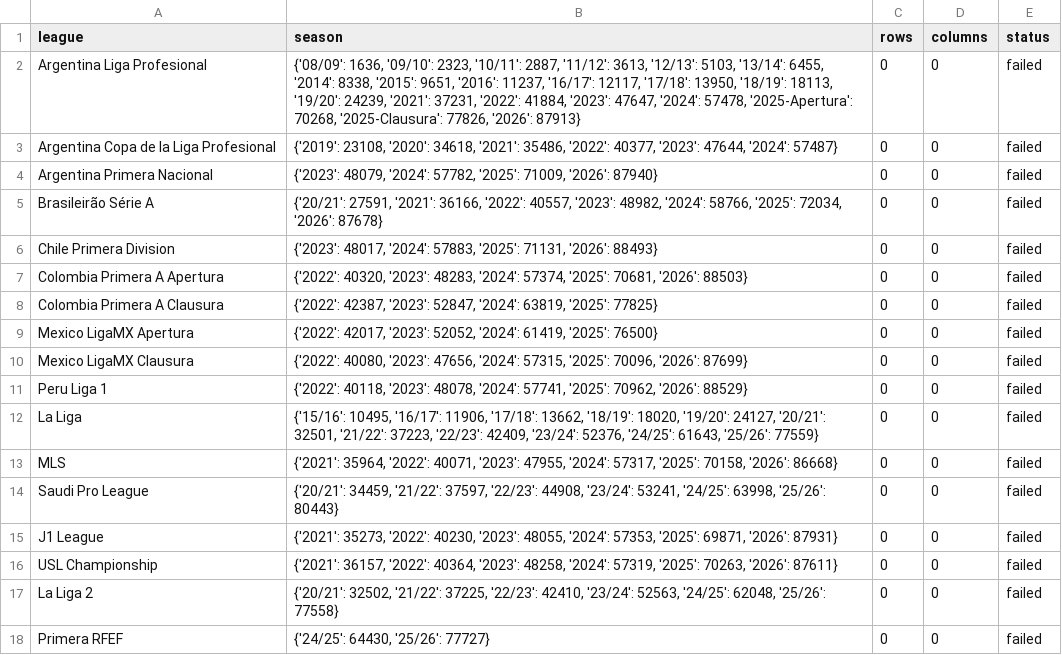
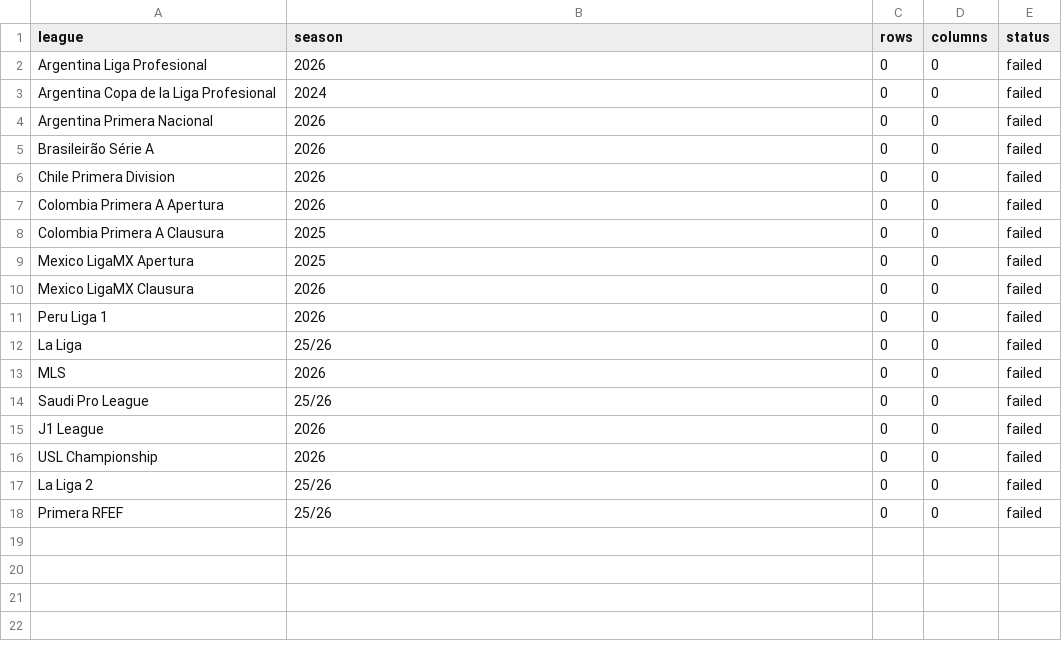
Before and after one commit to witosis-gpt/football-scout-open-data, a CSV file: data/latest/scrape_status.csv, drawn as a sheet.

```diff
--- a/data/latest/scrape_status.csv
+++ b/data/latest/scrape_status.csv
@@ -1,18 +1,18 @@
 league,season,rows,columns,status
-Argentina Liga Profesional,"{'08/09': 1636, '09/10': 2323, '10/11': 2887, '11/12': 3613, '12/13': 5103, '13/14': 6455, '2014': 8338, '2015': 9651, '2016': 11237, '16/17': 12117, '17/18': 13950, '18/19': 18113, '19/20': 24239, '2021': 37231, '2022': 41884, '2023': 47647, '2024': 57478, '2025-Apertura': 70268, '2025-Clausura': 77826, '2026': 87913}",0,0,failed
-Argentina Copa de la Liga Profesional,"{'2019': 23108, '2020': 34618, '2021': 35486, '2022': 40377, '2023': 47644, '2024': 57487}",0,0,failed
-Argentina Primera Nacional,"{'2023': 48079, '2024': 57782, '2025': 71009, '2026': 87940}",0,0,failed
-Brasileirão Série A,"{'20/21': 27591, '2021': 36166, '2022': 40557, '2023': 48982, '2024': 58766, '2025': 72034, '2026': 87678}",0,0,failed
-Chile Primera Division,"{'2023': 48017, '2024': 57883, '2025': 71131, '2026': 88493}",0,0,failed
-Colombia Primera A Apertura,"{'2022': 40320, '2023': 48283, '2024': 57374, '2025': 70681, '2026': 88503}",0,0,failed
-Colombia Primera A Clausura,"{'2022': 42387, '2023': 52847, '2024': 63819, '2025': 77825}",0,0,failed
-Mexico LigaMX Apertura,"{'2022': 42017, '2023': 52052, '2024': 61419, '2025': 76500}",0,0,failed
-Mexico LigaMX Clausura,"{'2022': 40080, '2023': 47656, '2024': 57315, '2025': 70096, '2026': 87699}",0,0,failed
-Peru Liga 1,"{'2022': 40118, '2023': 48078, '2024': 57741, '2025': 70962, '2026': 88529}",0,0,failed
-La Liga,"{'15/16': 10495, '16/17': 11906, '17/18': 13662, '18/19': 18020, '19/20': 24127, '20/21': 32501, '21/22': 37223, '22/23': 42409, '23/24': 52376, '24/25': 61643, '25/26': 77559}",0,0,failed
-MLS,"{'2021': 35964, '2022': 40071, '2023': 47955, '2024': 57317, '2025': 70158, '2026': 86668}",0,0,failed
-Saudi Pro League,"{'20/21': 34459, '21/22': 37597, '22/23': 44908, '23/24': 53241, '24/25': 63998, '25/26': 80443}",0,0,failed
-J1 League,"{'2021': 35273, '2022': 40230, '2023': 48055, '2024': 57353, '2025': 69871, '2026': 87931}",0,0,failed
-USL Championship,"{'2021': 36157, '2022': 40364, '2023': 48258, '2024': 57319, '2025': 70263, '2026': 87611}",0,0,failed
-La Liga 2,"{'20/21': 32502, '21/22': 37225, '22/23': 42410, '23/24': 52563, '24/25': 62048, '25/26': 77558}",0,0,failed
-Primera RFEF,"{'24/25': 64430, '25/26': 77727}",0,0,failed
+Argentina Liga Profesional,2026,0,0,failed
+Argentina Copa de la Liga Profesional,2024,0,0,failed
+Argentina Primera Nacional,2026,0,0,failed
+Brasileirão Série A,2026,0,0,failed
+Chile Primera Division,2026,0,0,failed
+Colombia Primera A Apertura,2026,0,0,failed
+Colombia Primera A Clausura,2025,0,0,failed
+Mexico LigaMX Apertura,2025,0,0,failed
+Mexico LigaMX Clausura,2026,0,0,failed
+Peru Liga 1,2026,0,0,failed
+La Liga,25/26,0,0,failed
+MLS,2026,0,0,failed
+Saudi Pro League,25/26,0,0,failed
+J1 League,2026,0,0,failed
+USL Championship,2026,0,0,failed
+La Liga 2,25/26,0,0,failed
+Primera RFEF,25/26,0,0,failed
```
Also changed, not shown: data/latest/scrape_errors.csv, data/latest/sofascore_season_catalog.csv.
